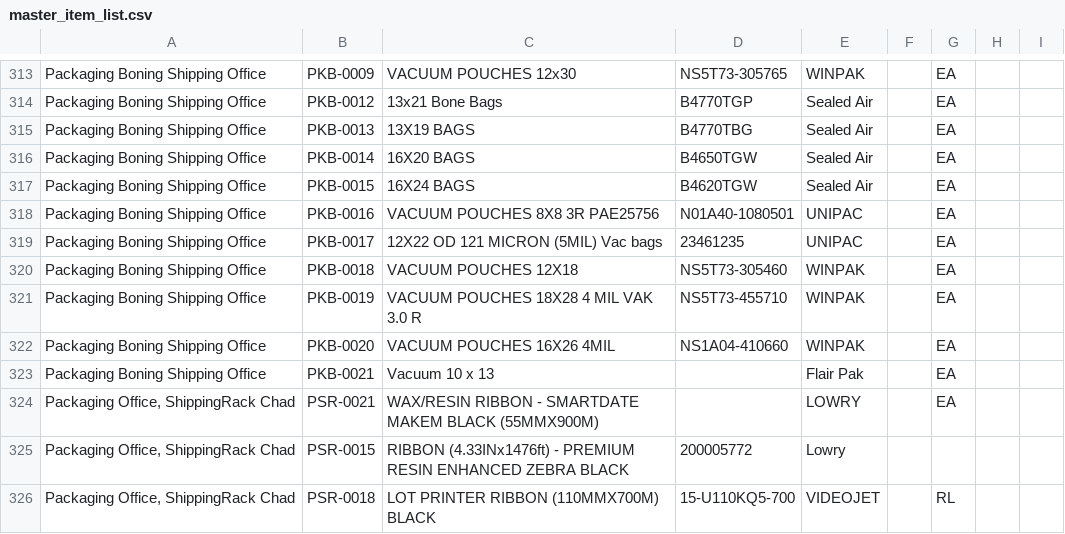
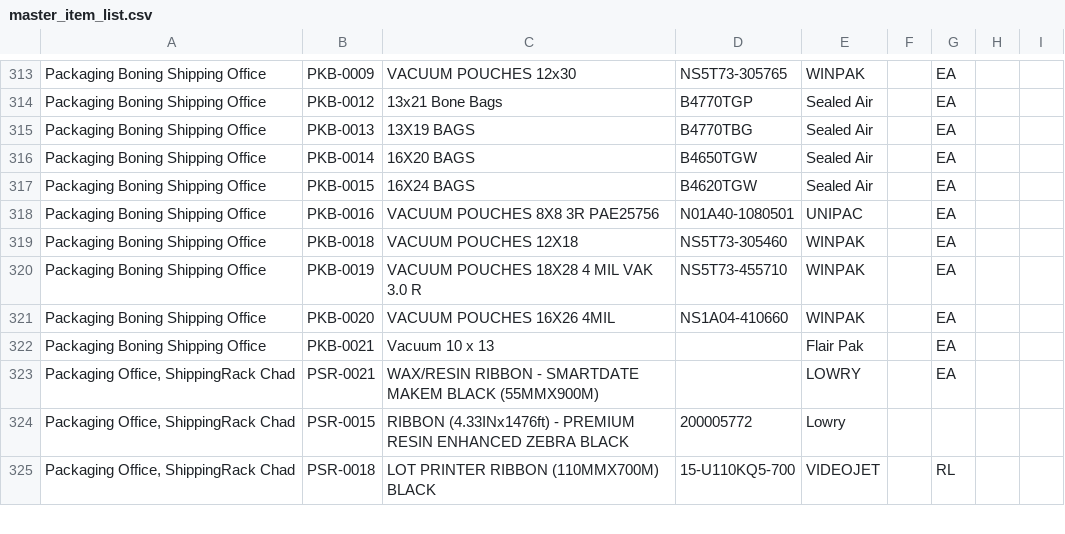
Before and after one commit to wminventory58/inventory.app, a CSV file: master_item_list.csv, drawn as a sheet; only a part is shown, gaps mark what is left out; the diff names each change by its address in the sheet, - before the commit and + after, or states it on an @@ line.

Commit message:
Update master_item_list.csv

```diff
--- a/master_item_list.csv
+++ b/master_item_list.csv
-row 319: Packaging Boning Shipping Office | PKB-0017 | 12X22 OD 121 MICRON (5MIL) Vac bags | 23461235 | UNIPAC |  | EA
```
